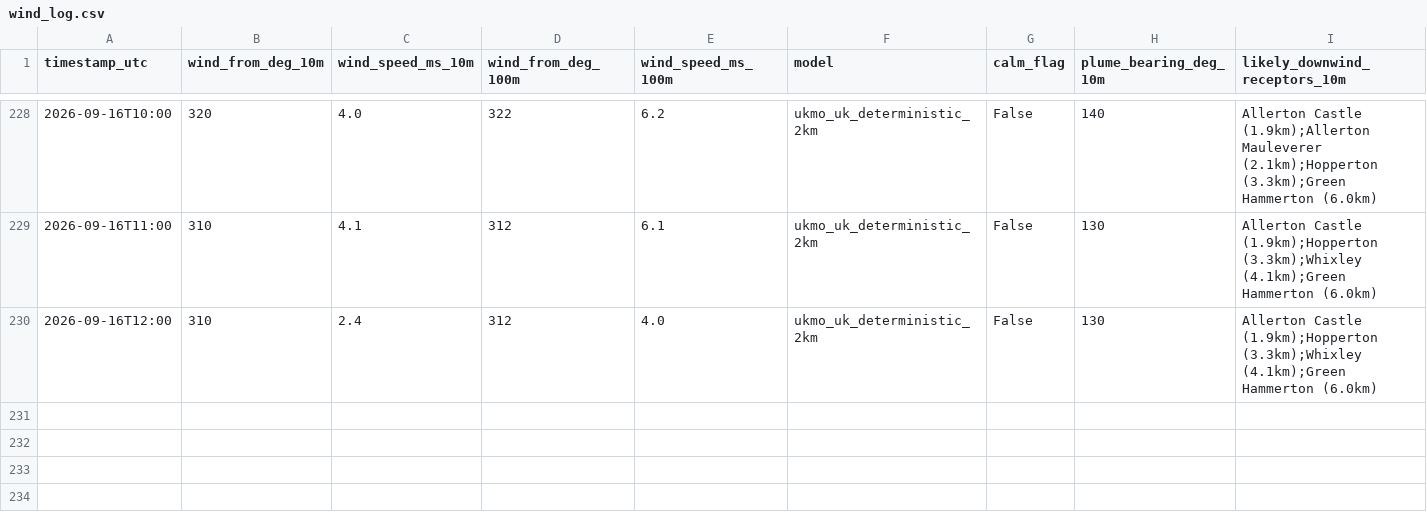
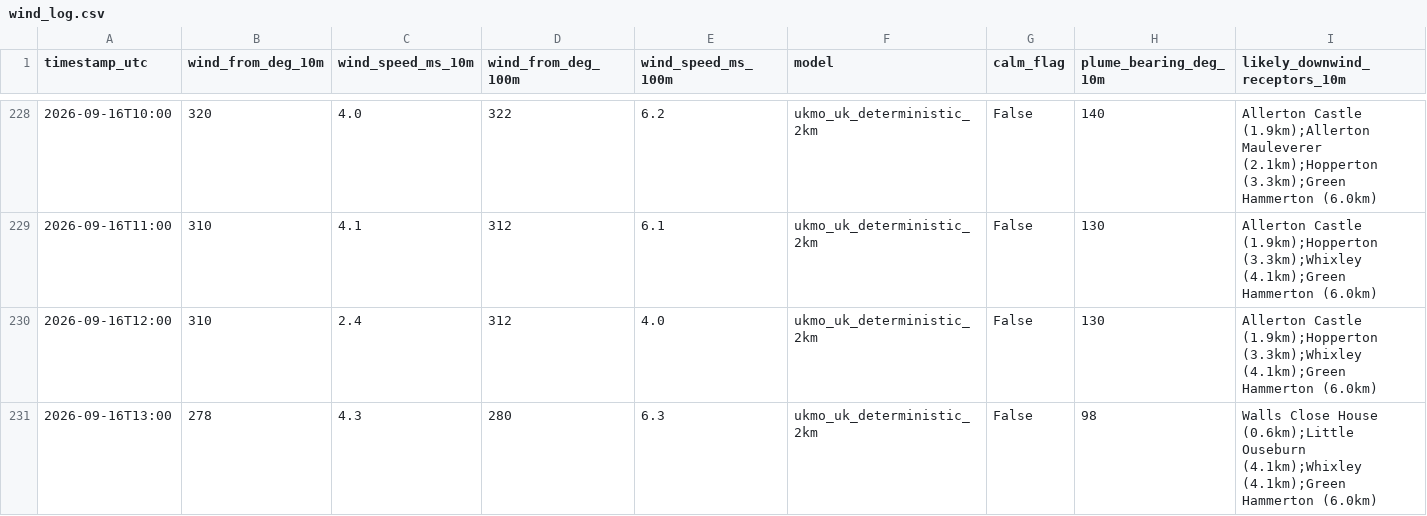
Before and after one commit to Matthew42205/awrp-wind-log, a CSV file: wind_log.csv, drawn as a sheet; only a part is shown, gaps mark what is left out; rows hold the shown columns only; the diff names each change by its address in the sheet, - before the commit and + after, or states it on an @@ line.

```diff
--- a/wind_log.csv
+++ b/wind_log.csv
+row 231: 2026-09-16T13:00 | 278 | 4.3 | 280 | 6.3 | ukmo_uk_deterministic_2km | False | 98 | Walls Close House (0.6km);Little Ouseburn (4.1km);Whixley (4.1km);Green Hammerton (6.0km)
```
